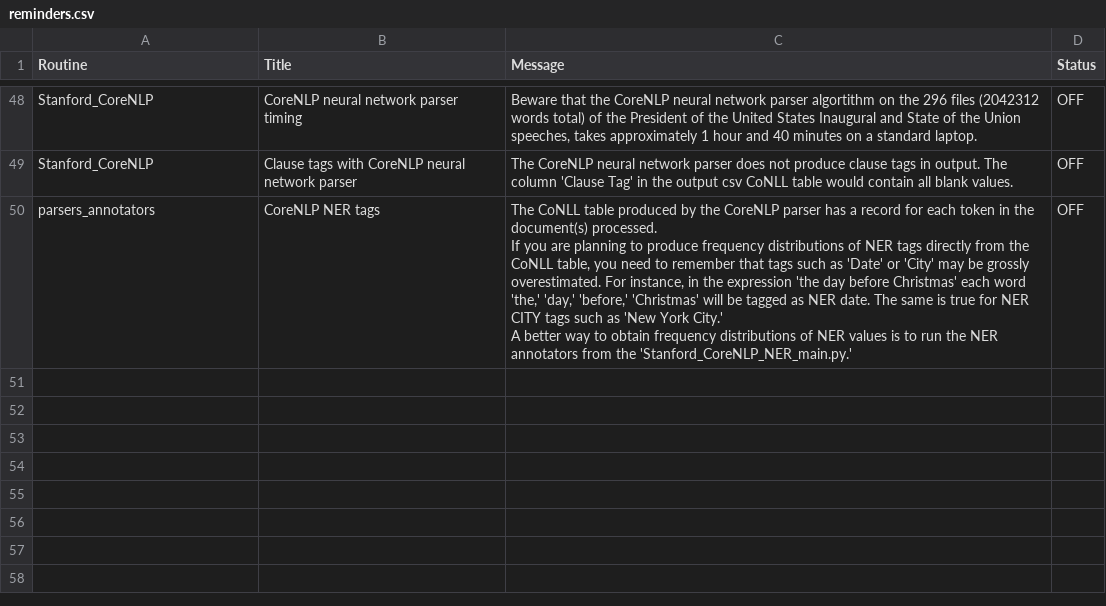
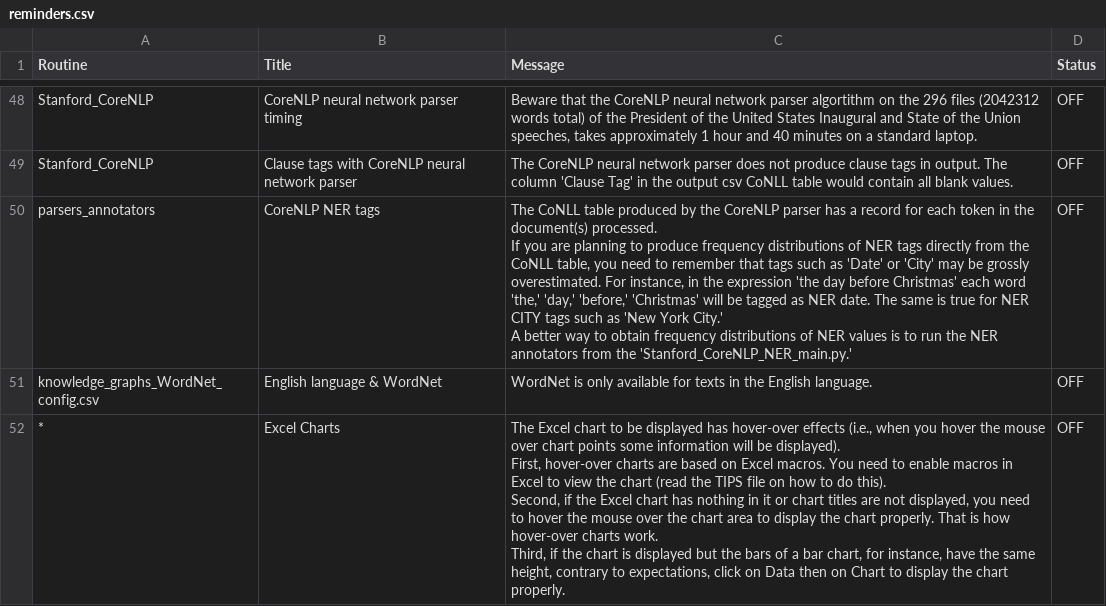
Before and after one commit to NLP-Suite/NLP-Suite, a CSV file: reminders/reminders.csv, drawn as a sheet; only a part is shown, gaps mark what is left out; ↵ is a line break in a cell; the diff names each change by its address in the sheet, - before the commit and + after, or states it on an @@ line.

```diff
--- a/reminders/reminders.csv
+++ b/reminders/reminders.csv
+row 51: knowledge_graphs_WordNet_config.csv | English language & WordNet | WordNet is only available for texts in the English language. | OFF
+row 52: * | Excel Charts | The Excel chart to be displayed has hover-over effects (i.e., when you hover the mouse over chart points some information will be displayed). ↵ First, hover-over charts are based on Excel macros. You need to enable macros in Excel to view the chart (read the TIPS file on how to do this). ↵ Second, if the Excel chart has nothing in it or chart titles are not displayed, you need to hover the mouse over the chart area to display the chart properly. That is how hover-over charts work. ↵ Third, if the chart is displayed but the bars of a bar chart, for instance, have the same height, contrary to expectations, click on Data then on Chart to display the chart properly. | OFF
```
Also changed, not shown: 19 other files.
